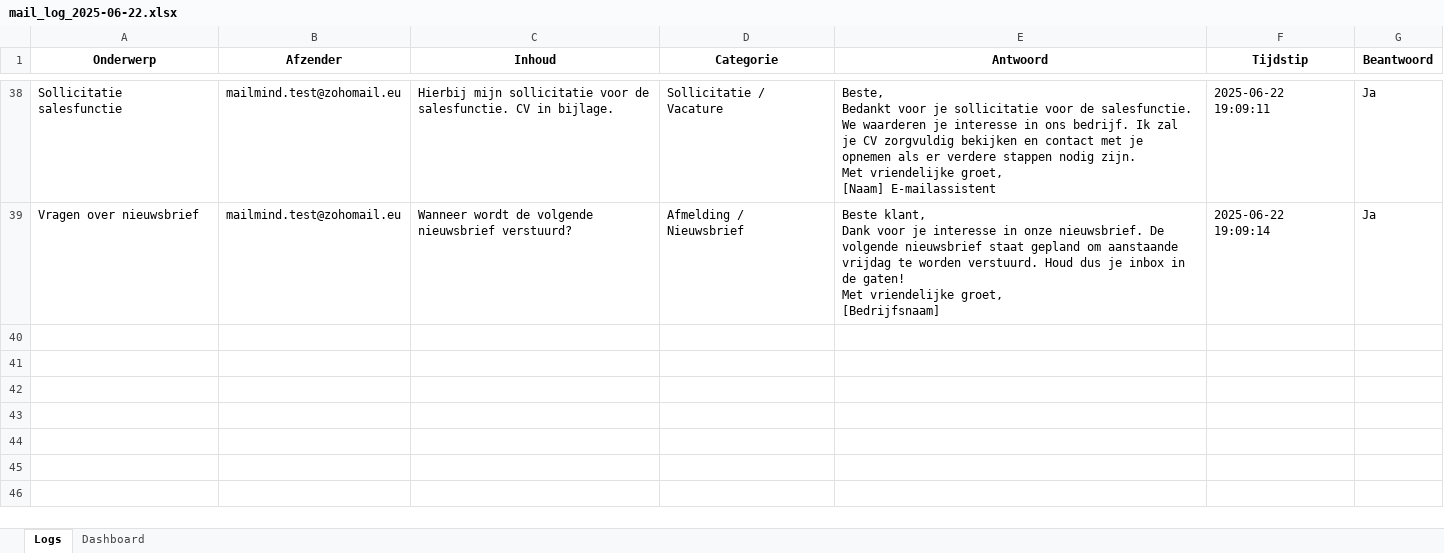
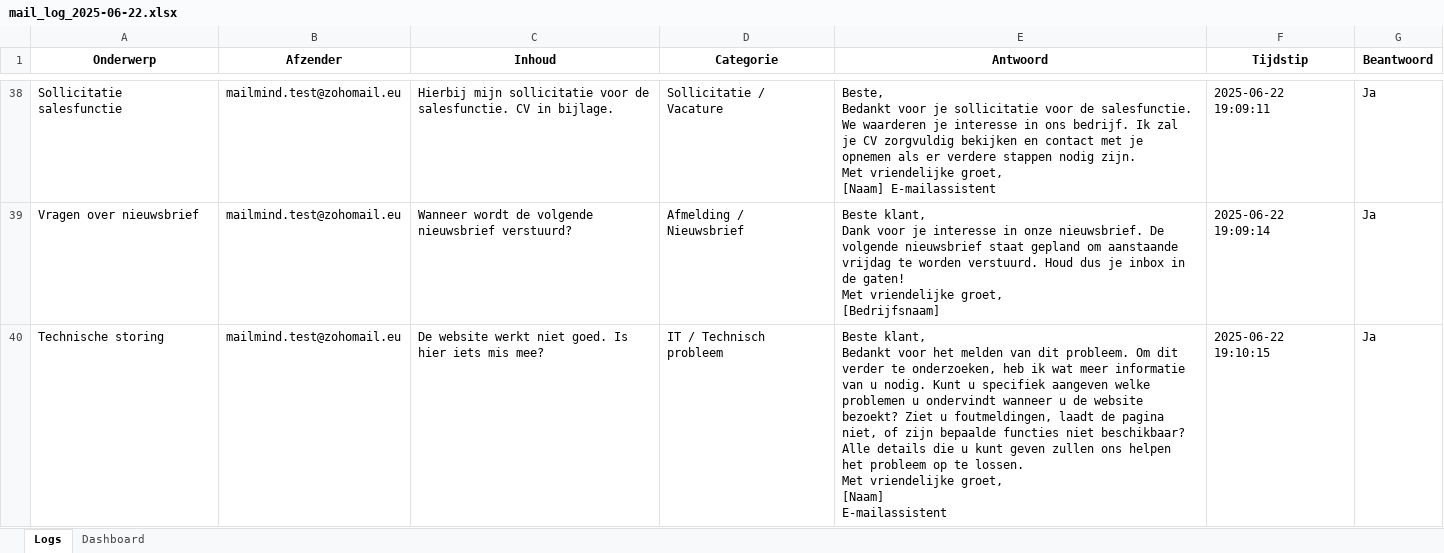
Before and after one commit to MailMind-app/streamlit-dashboard, an Excel workbook: logs/mail_log_2025-06-22.xlsx, sheet Logs, drawn as a sheet; only a part is shown, gaps mark what is left out; values as stored, in another font and other column widths than the file's, no borders; conditional formats not drawn; ↵ is a line break in a cell; the diff names each change by its address in the sheet, - before the commit and + after, or states it on an @@ line.

Commit message:
Automatische test-sync: 2025-06-22 19:10:50

```diff
--- a/logs/mail_log_2025-06-22.xlsx (sheet Logs)
+++ b/logs/mail_log_2025-06-22.xlsx (sheet Logs)
+row 40: Technische storing | mailmind.test@zohomail.eu | De website werkt niet goed. Is hier iets mis mee? | IT / Technisch probleem | Beste klant, ↵ Bedankt voor het melden van dit probleem. Om dit verder te onderzoeken, heb ik wat meer informatie van u nodig. Kunt u specifiek aangeven welke problemen u ondervindt wanneer u de website bezoekt? Ziet u foutmeldingen, laadt de pagina niet, of zijn bepaalde functies niet beschikbaar? Alle details die u kunt geven zullen ons helpen het probleem op te lossen. ↵ Met vriendelijke groet, ↵ [Naam] ↵ E-mailassistent | 2025-06-22 19:10:15 | Ja
```
Also changed, not shown: sheet Dashboard.
